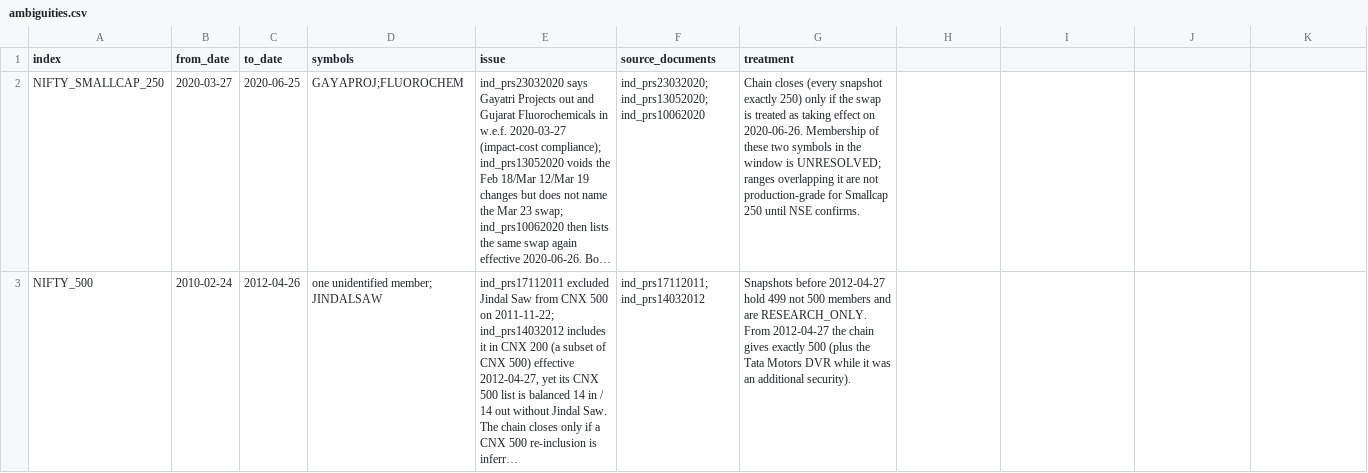
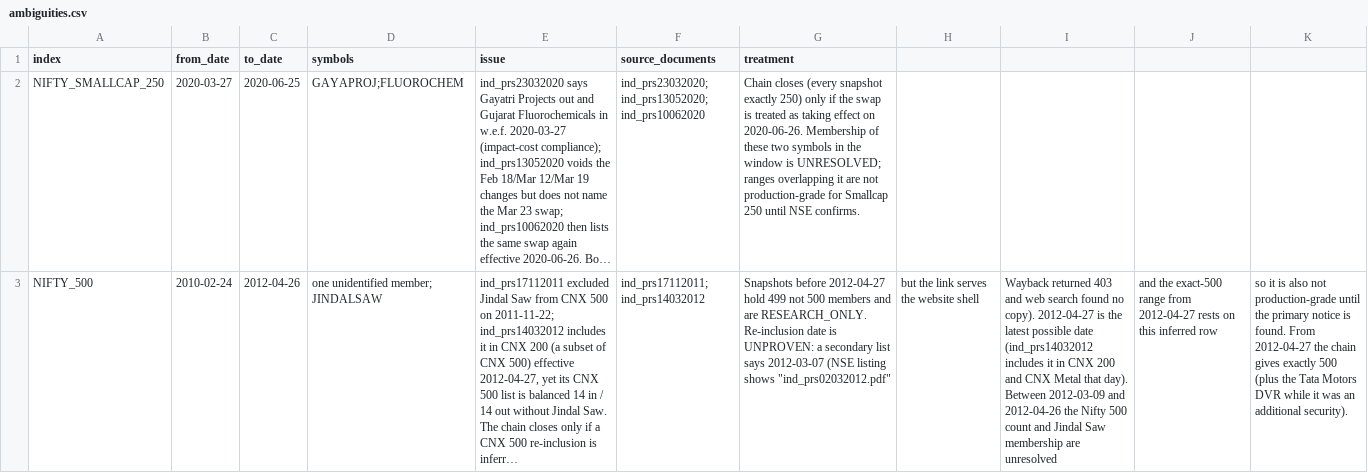
Before and after one commit to Pareshking/Paresh, a CSV file: nse_index_rebuild/rules/ambiguities.csv, drawn as a sheet; long unchanged cells end in …; the diff names each change by its address in the sheet, - before the commit and + after, or states it on an @@ line.

```diff
--- a/nse_index_rebuild/rules/ambiguities.csv
+++ b/nse_index_rebuild/rules/ambiguities.csv
-G3 (treatment): …are RESEARCH_ONLY. From 2012-04-27 the chain gives exactly 500 (plus the Tata Motors DVR while it was an additional security).
+G3 (treatment): …are RESEARCH_ONLY. Re-inclusion date is UNPROVEN: a secondary list says 2012-03-07 (NSE listing shows "ind_prs02032012.pdf"
-H3: (empty)
+H3: but the link serves the website shell
-I3: (empty)
+I3: Wayback returned 403 and web search found no copy). 2012-04-27 is the latest possible date (ind_prs14032012 includes it in CNX 200 and CNX Metal that day). Between 2012-03-09 and 2012-04-26 the Nifty 500 count and Jindal Saw membership are unresolved
-J3: (empty)
+J3: and the exact-500 range from 2012-04-27 rests on this inferred row
-K3: (empty)
+K3: so it is also not production-grade until the primary notice is found. From 2012-04-27 the chain gives exactly 500 (plus the Tata Motors DVR while it was an additional security).
```
Also changed, not shown: nse_index_rebuild/rules/overrides.csv, 3 other files.
